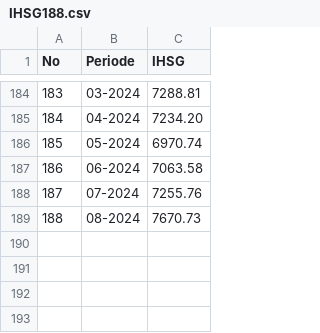
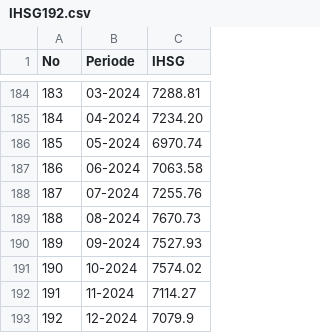
Before and after one commit to haabijasa/Skripsi, a CSV file: IHSG192.csv (was IHSG188.csv), drawn as a sheet; only a part is shown, gaps mark what is left out; the diff names each change by its address in the sheet, - before the commit and + after, or states it on an @@ line.

Commit message:
Update and rename IHSG188.csv to IHSG192.csv

```diff
--- a/IHSG188.csv
+++ b/IHSG192.csv
+row 190: 189 | 09-2024 | 7527.93
+row 191: 190 | 10-2024 | 7574.02
+row 192: 191 | 11-2024 | 7114.27
+row 193: 192 | 12-2024 | 7079.9
```
